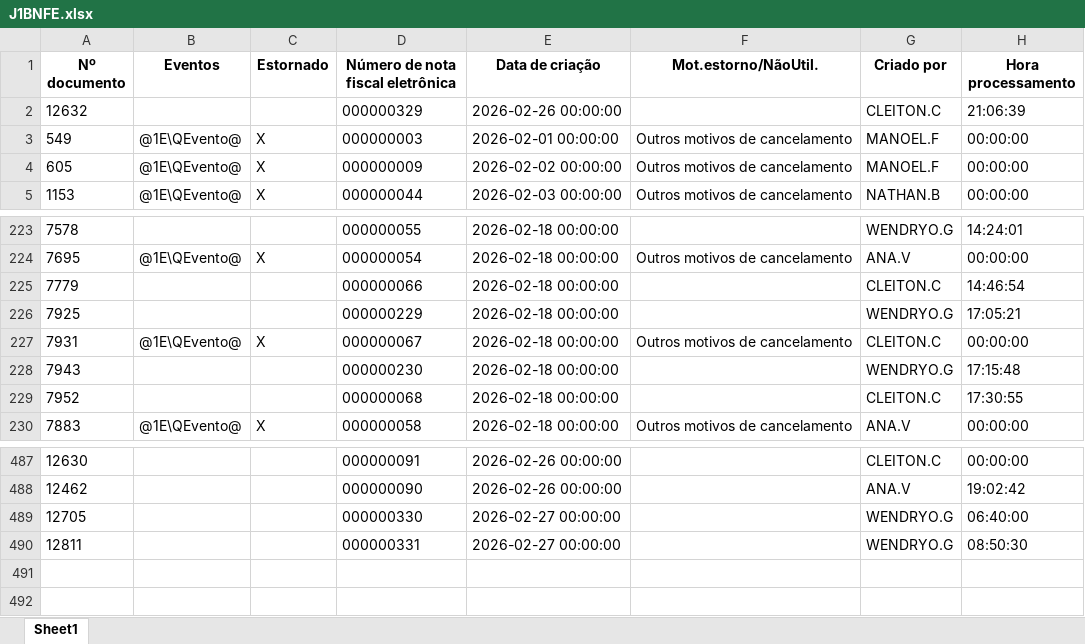
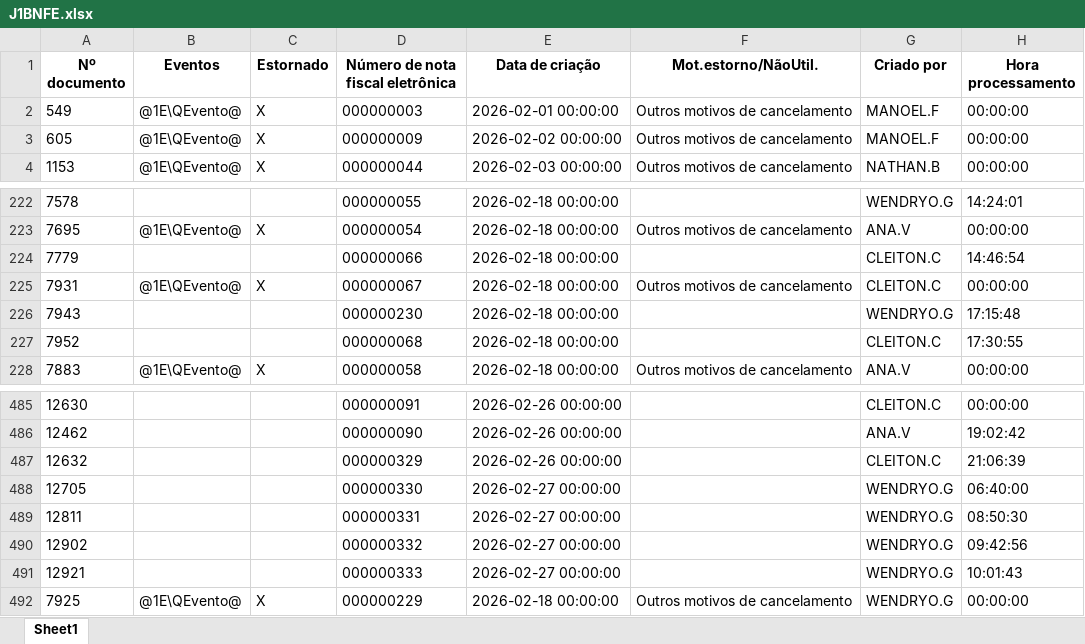
Before and after one commit to nathanbarretosilveira-dev/dash, an Excel workbook: src/data/J1BNFE.xlsx, sheet Sheet1, drawn as a sheet; only a part is shown, gaps mark what is left out; values as stored, in another font and other column widths than the file's, no borders; removed rows and columns are numbered as before the commit, all else as after; the diff names each change by its address in the sheet, - before the commit and + after, or states it on an @@ line.

Commit message:
Atualização automática JSON e J1BNFE.xlsx

```diff
--- a/src/data/J1BNFE.xlsx (sheet Sheet1)
+++ b/src/data/J1BNFE.xlsx (sheet Sheet1)
-row 226: 7925 |  |  | 000000229 | 2026-02-18 00:00:00 |  | WENDRYO.G | 17:05:21
@@ row 2 moved to row 487: 12632 @@
+row 490: 12902 |  |  | 000000332 | 2026-02-27 00:00:00 |  | WENDRYO.G | 09:42:56
+row 491: 12921 |  |  | 000000333 | 2026-02-27 00:00:00 |  | WENDRYO.G | 10:01:43
+row 492: 7925 | @1E\QEvento@ | X | 000000229 | 2026-02-18 00:00:00 | Outros motivos de cancelamento | WENDRYO.G | 00:00:00
```
Also changed, not shown: 1 other file.
